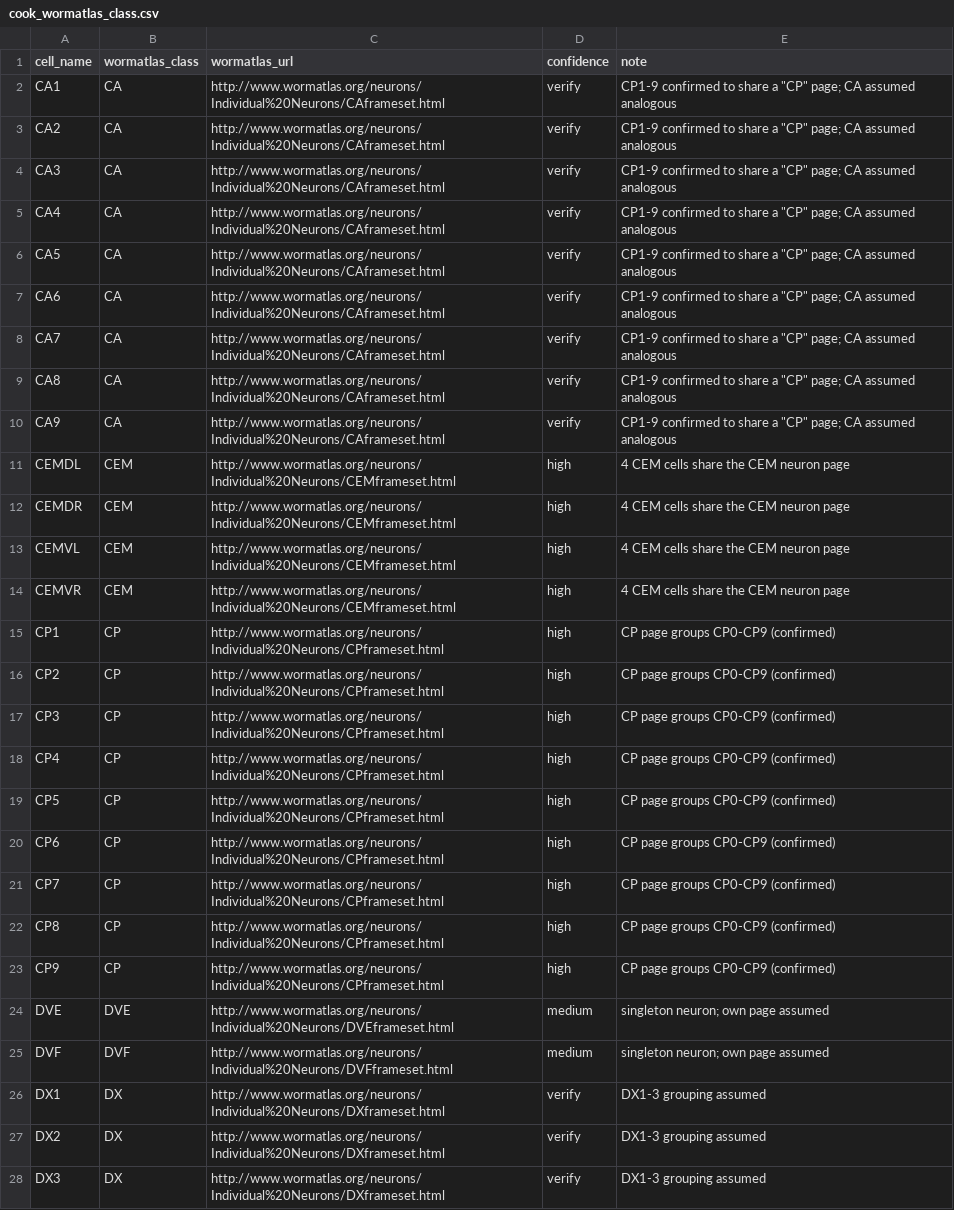
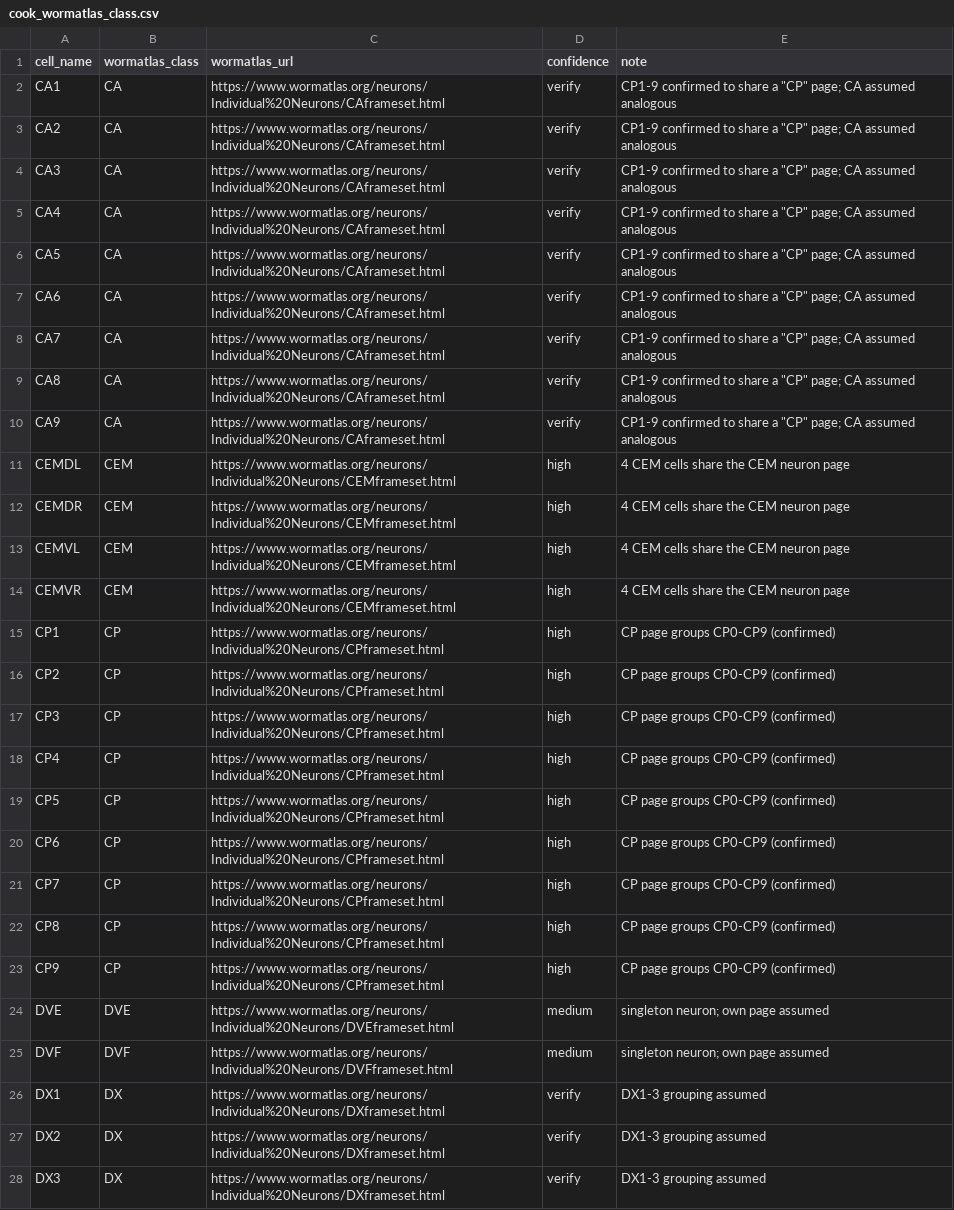
Before and after one commit to raymond91125/circe, a CSV file: data/curation/cook_wormatlas_class.csv, drawn as a sheet; only a part is shown; the diff covers the shown part only; the diff names each change by its address in the sheet, - before the commit and + after, or states it on an @@ line.

```diff
--- a/data/curation/cook_wormatlas_class.csv
+++ b/data/curation/cook_wormatlas_class.csv
-C2:C10 (wormatlas_url): http://www.wormatlas.org/neurons/Individual%20Neurons/CAframeset.html
+C2:C10 (wormatlas_url): https://www.wormatlas.org/neurons/Individual%20Neurons/CAframeset.html
-C11:C14 (wormatlas_url): http://www.wormatlas.org/neurons/Individual%20Neurons/CEMframeset.html
+C11:C14 (wormatlas_url): https://www.wormatlas.org/neurons/Individual%20Neurons/CEMframeset.html
-C15:C23 (wormatlas_url): http://www.wormatlas.org/neurons/Individual%20Neurons/CPframeset.html
+C15:C23 (wormatlas_url): https://www.wormatlas.org/neurons/Individual%20Neurons/CPframeset.html
-C24 (wormatlas_url): http://www.wormatlas.org/neurons/Individual%20Neurons/DVEframeset.html
+C24 (wormatlas_url): https://www.wormatlas.org/neurons/Individual%20Neurons/DVEframeset.html
-C25 (wormatlas_url): http://www.wormatlas.org/neurons/Individual%20Neurons/DVFframeset.html
+C25 (wormatlas_url): https://www.wormatlas.org/neurons/Individual%20Neurons/DVFframeset.html
-C26:C28 (wormatlas_url): http://www.wormatlas.org/neurons/Individual%20Neurons/DXframeset.html
+C26:C28 (wormatlas_url): https://www.wormatlas.org/neurons/Individual%20Neurons/DXframeset.html
```
Also changed, not shown: 63 edited cells elsewhere in this file, 2 other files.
